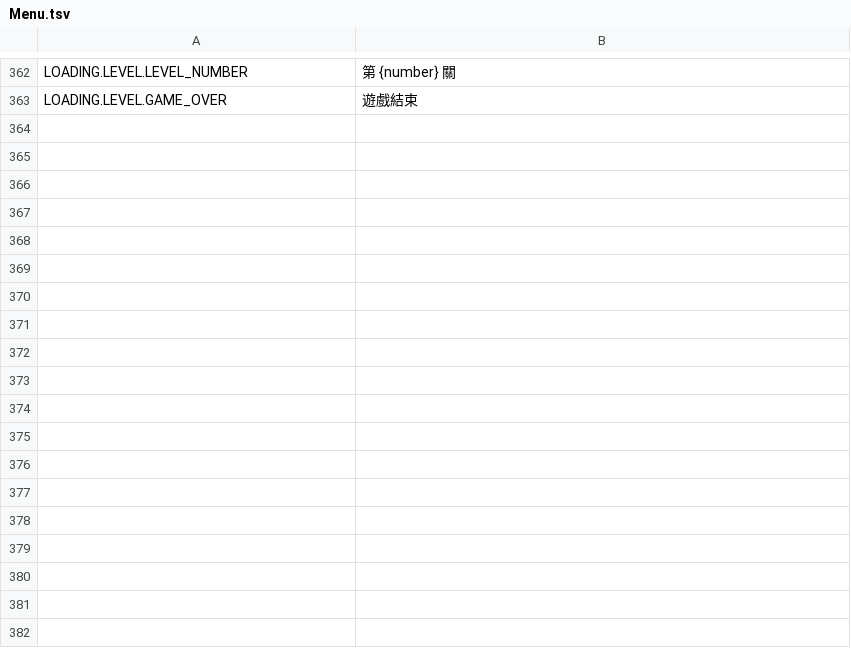
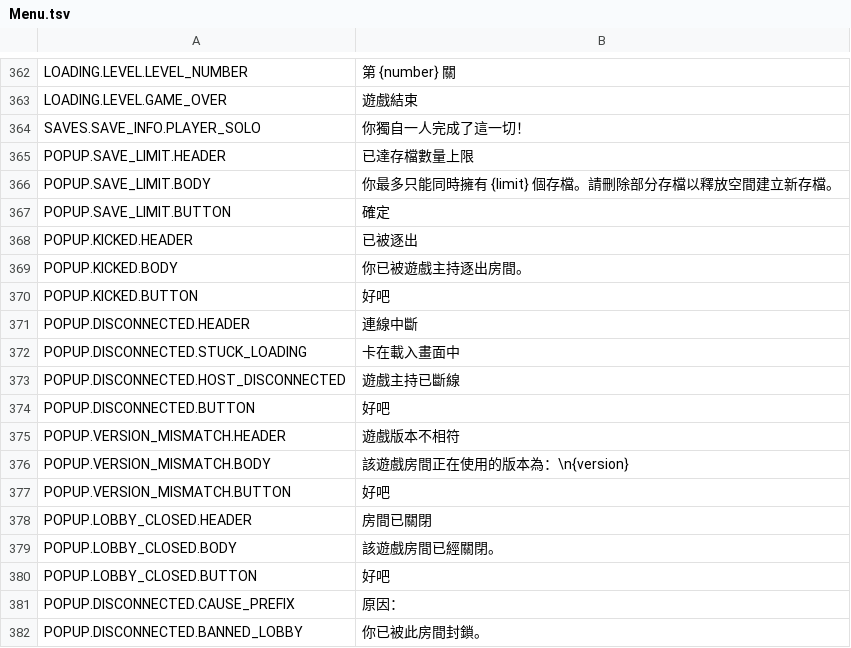
Before and after one commit to MapleleafHK/REPO-Traditional-Chinese, a TSV file: Menu.tsv, drawn as a sheet; only a part is shown, gaps mark what is left out; the diff names each change by its address in the sheet, - before the commit and + after, or states it on an @@ line.

Commit message:
New Data Update

```diff
--- a/Menu.tsv
+++ b/Menu.tsv
+row 364: SAVES.SAVE_INFO.PLAYER_SOLO | 你獨自一人完成了這一切！
+row 365: POPUP.SAVE_LIMIT.HEADER | 已達存檔數量上限
+row 366: POPUP.SAVE_LIMIT.BODY | 你最多只能同時擁有 {limit} 個存檔。請刪除部分存檔以釋放空間建立新存檔。
+row 367: POPUP.SAVE_LIMIT.BUTTON | 確定
+row 368: POPUP.KICKED.HEADER | 已被逐出
+row 369: POPUP.KICKED.BODY | 你已被遊戲主持逐出房間。
+row 370: POPUP.KICKED.BUTTON | 好吧
+row 371: POPUP.DISCONNECTED.HEADER | 連線中斷
+row 372: POPUP.DISCONNECTED.STUCK_LOADING | 卡在載入畫面中
+row 373: POPUP.DISCONNECTED.HOST_DISCONNECTED | 遊戲主持已斷線
+row 374: POPUP.DISCONNECTED.BUTTON | 好吧
+row 375: POPUP.VERSION_MISMATCH.HEADER | 遊戲版本不相符
+row 376: POPUP.VERSION_MISMATCH.BODY | 該遊戲房間正在使用的版本為：\n{version}
+row 377: POPUP.VERSION_MISMATCH.BUTTON | 好吧
+row 378: POPUP.LOBBY_CLOSED.HEADER | 房間已關閉
+row 379: POPUP.LOBBY_CLOSED.BODY | 該遊戲房間已經關閉。
+row 380: POPUP.LOBBY_CLOSED.BUTTON | 好吧
+row 381: POPUP.DISCONNECTED.CAUSE_PREFIX | 原因：
+row 382: POPUP.DISCONNECTED.BANNED_LOBBY | 你已被此房間封鎖。
```
Also changed, not shown: Game.tsv, HUD.tsv, 2 other files.
